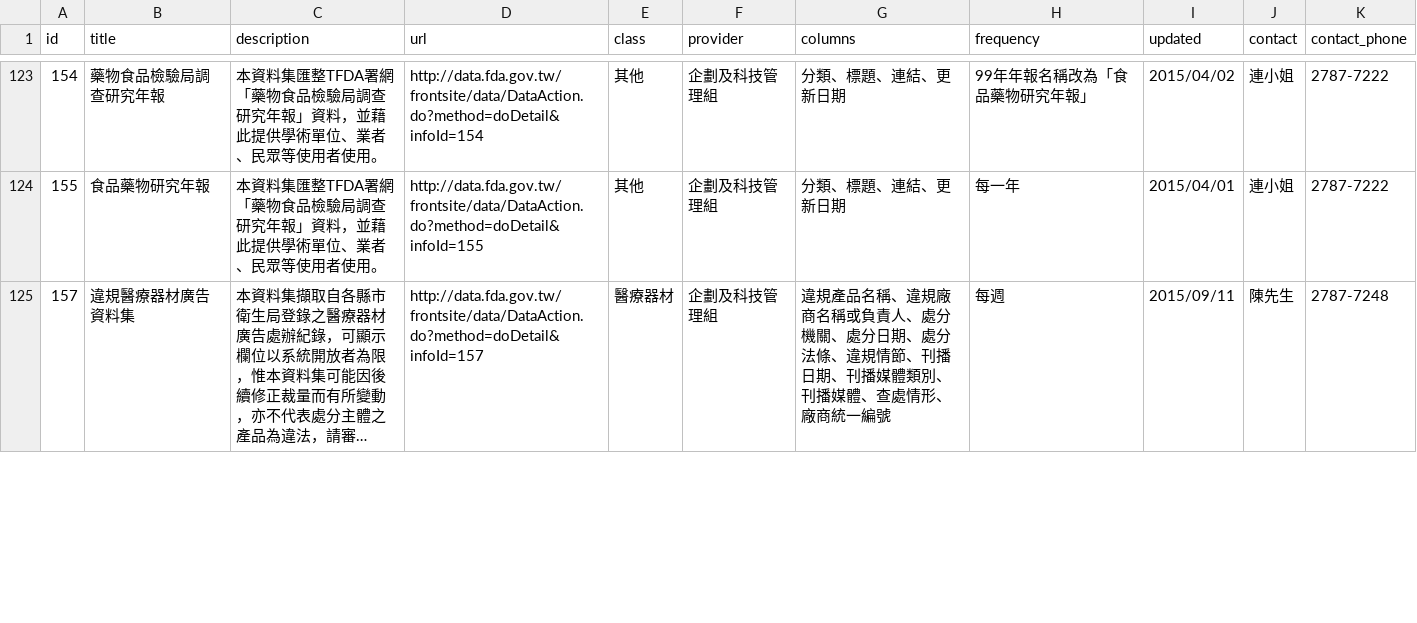
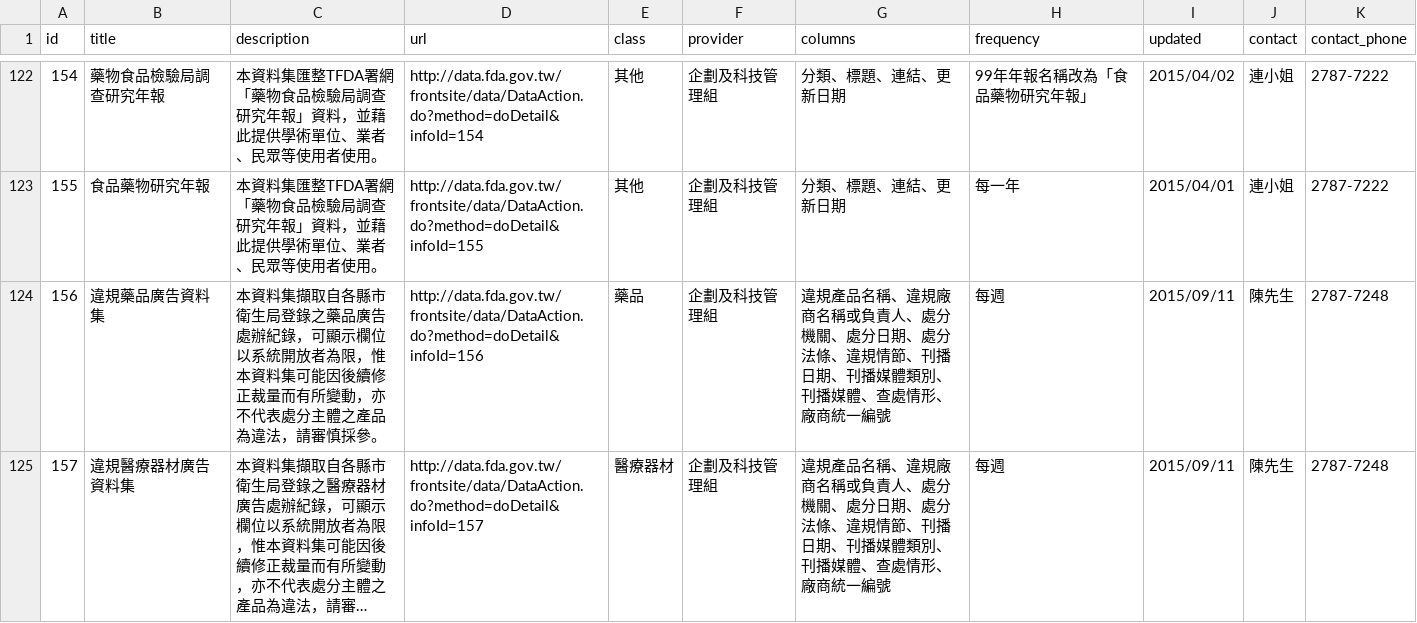
Before and after one commit to kiang/data.fda.gov.tw-list, a CSV file: list.csv, drawn as a sheet; only a part is shown, gaps mark what is left out; long unchanged cells end in …; the diff covers the shown part only; the diff names each change by its address in the sheet, - before the commit and + after, or states it on an @@ line.

Commit message:
update datasets @ 2015-09-27 00:55:02

```diff
--- a/list.csv
+++ b/list.csv
+row 124: 156 | 違規藥品廣告資料集 | 本資料集擷取自各縣市衛生局登錄之藥品廣告處辦紀錄，可顯示欄位以系統開放者為限，惟本資料集可能因後續修正裁量而有所變動，亦不代表處分主體之產品為違法，請審慎採參。 | http://data.fda.gov.tw/frontsite/data/DataAction.do?method=doDetail&infoId=156 | 藥品 | 企劃及科技管理組 | 違規產品名稱、違規廠商名稱或負責人、處分機關、處分日期、處分法條、違規情節、刊播日期、刊播媒體類別、刊播媒體、查處情形、廠商統一編號 | 每週 | 2015/09/11 | 陳先生 | 2787-7248
```
Also changed, not shown: 2 added rows and 4 removed rows elsewhere in this file.
